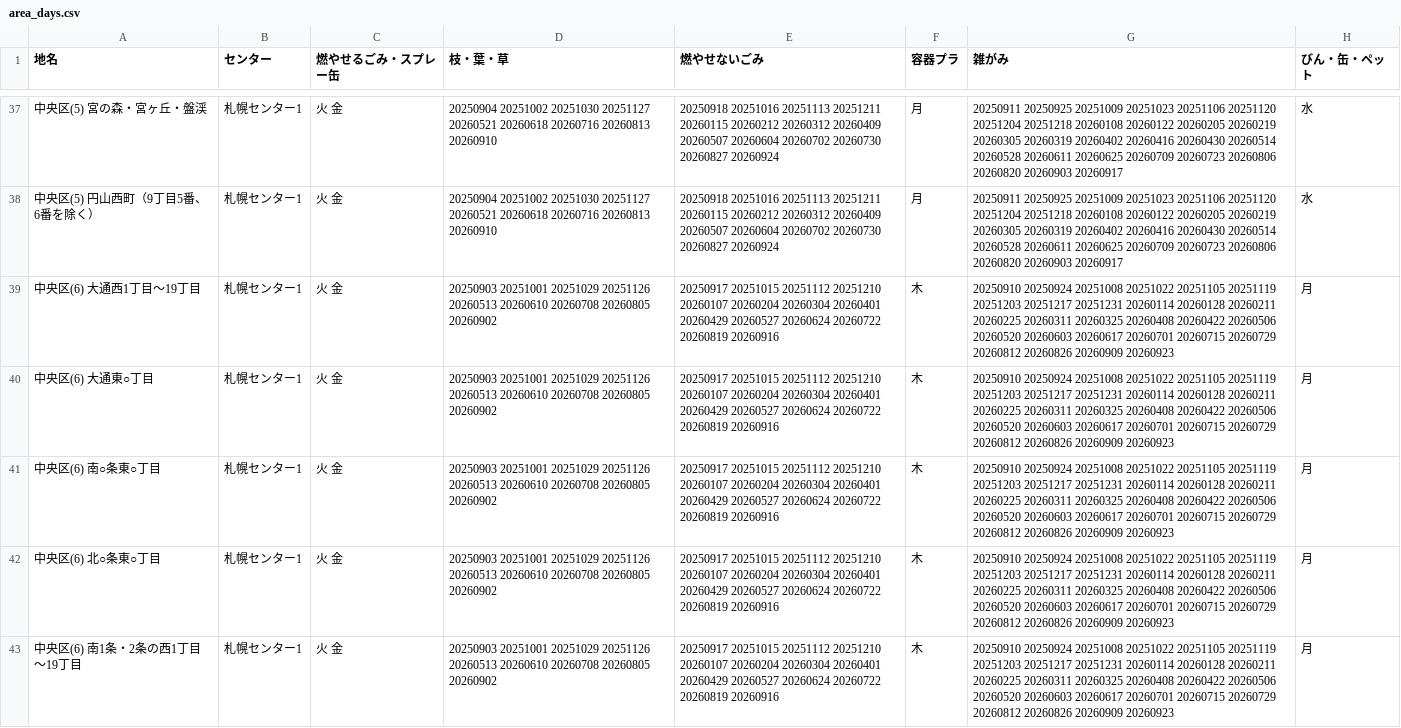
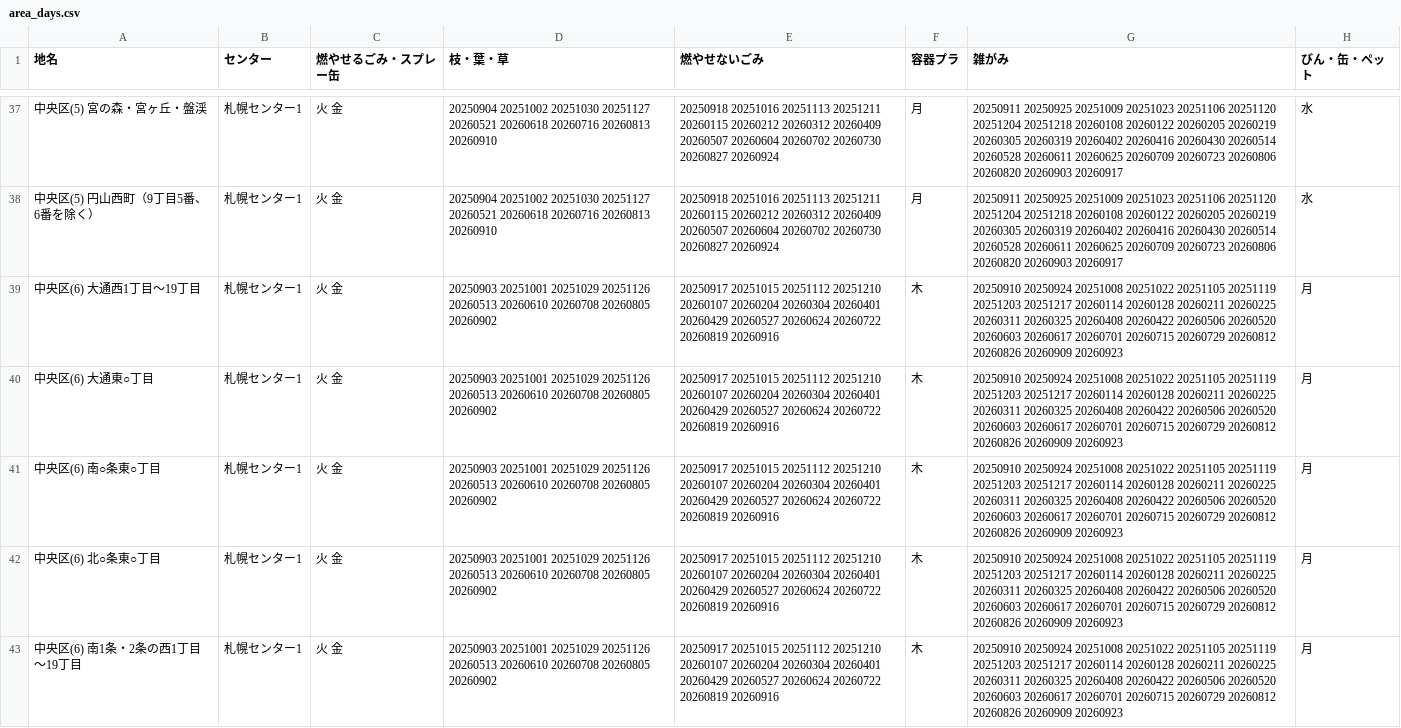
Before and after one commit to codeforsapporo/5374, a CSV file: data/area_days.csv, drawn as a sheet; only a part is shown, gaps mark what is left out; the diff covers the shown part only.

Commit message:
特別ゴミ回収日から大晦日を除外する
大晦日を含めてしまっていた

```diff
--- a/data/area_days.csv
+++ b/data/area_days.csv
@@ -38,6 +38,6 @@
 中央区(5) 円山西町（9丁目5番、6番を除く）,札幌センター1,火 金,20250904 20251002 20251030 20251127 20260521 20260618 20260716 20260813 20260910,20250918 20251016 20251113 20251211 20260115 20260212 20260312 20260409 20260507 20260604 20260702 20260730 20260827 20260924,月,20250911 20250925 20251009 20251023 20251106 20251120 20251204 20251218 20260108 20260122 20260205 20260219 20260305 20260319 20260402 20260416 20260430 20260514 20260528 20260611 20260625 20260709 20260723 20260806 20260820 20260903 20260917,水
-中央区(6) 大通西1丁目～19丁目,札幌センター1,火 金,20250903 20251001 20251029 20251126 20260513 20260610 20260708 20260805 20260902,20250917 20251015 20251112 20251210 20260107 20260204 20260304 20260401 20260429 20260527 20260624 20260722 20260819 20260916,木,20250910 20250924 20251008 20251022 20251105 20251119 20251203 20251217 20251231 20260114 20260128 20260211 20260225 20260311 20260325 20260408 20260422 20260506 20260520 20260603 20260617 20260701 20260715 20260729 20260812 20260826 20260909 20260923,月
-中央区(6) 大通東○丁目,札幌センター1,火 金,20250903 20251001 20251029 20251126 20260513 20260610 20260708 20260805 20260902,20250917 20251015 20251112 20251210 20260107 20260204 20260304 20260401 20260429 20260527 20260624 20260722 20260819 20260916,木,20250910 20250924 20251008 20251022 20251105 20251119 20251203 20251217 20251231 20260114 20260128 20260211 20260225 20260311 20260325 20260408 20260422 20260506 20260520 20260603 20260617 20260701 20260715 20260729 20260812 20260826 20260909 20260923,月
-中央区(6) 南○条東○丁目,札幌センター1,火 金,20250903 20251001 20251029 20251126 20260513 20260610 20260708 20260805 20260902,20250917 20251015 20251112 20251210 20260107 20260204 20260304 20260401 20260429 20260527 20260624 20260722 20260819 20260916,木,20250910 20250924 20251008 20251022 20251105 20251119 20251203 20251217 20251231 20260114 20260128 20260211 20260225 20260311 20260325 20260408 20260422 20260506 20260520 20260603 20260617 20260701 20260715 20260729 20260812 20260826 20260909 20260923,月
-中央区(6) 北○条東○丁目,札幌センター1,火 金,20250903 20251001 20251029 20251126 20260513 20260610 20260708 20260805 20260902,20250917 20251015 20251112 20251210 20260107 20260204 20260304 20260401 20260429 20260527 20260624 20260722 20260819 20260916,木,20250910 20250924 20251008 20251022 20251105 20251119 20251203 20251217 20251231 20260114 20260128 20260211 20260225 20260311 20260325 20260408 20260422 20260506 20260520 20260603 20260617 20260701 20260715 20260729 20260812 20260826 20260909 20260923,月
-中央区(6) 南1条・2条の西1丁目～19丁目,札幌センター1,火 金,20250903 20251001 20251029 20251126 20260513 20260610 20260708 20260805 20260902,20250917 20251015 20251112 20251210 20260107 20260204 20260304 20260401 20260429 20260527 20260624 20260722 20260819 20260916,木,20250910 20250924 20251008 20251022 20251105 20251119 20251203 20251217 20251231 20260114 20260128 20260211 20260225 20260311 20260325 20260408 20260422 20260506 20260520 20260603 20260617 20260701 20260715 20260729 20260812 20260826 20260909 20260923,月
+中央区(6) 大通西1丁目～19丁目,札幌センター1,火 金,20250903 20251001 20251029 20251126 20260513 20260610 20260708 20260805 20260902,20250917 20251015 20251112 20251210 20260107 20260204 20260304 20260401 20260429 20260527 20260624 20260722 20260819 20260916,木,20250910 20250924 20251008 20251022 20251105 20251119 20251203 20251217 20260114 20260128 20260211 20260225 20260311 20260325 20260408 20260422 20260506 20260520 20260603 20260617 20260701 20260715 20260729 20260812 20260826 20260909 20260923,月
+中央区(6) 大通東○丁目,札幌センター1,火 金,20250903 20251001 20251029 20251126 20260513 20260610 20260708 20260805 20260902,20250917 20251015 20251112 20251210 20260107 20260204 20260304 20260401 20260429 20260527 20260624 20260722 20260819 20260916,木,20250910 20250924 20251008 20251022 20251105 20251119 20251203 20251217 20260114 20260128 20260211 20260225 20260311 20260325 20260408 20260422 20260506 20260520 20260603 20260617 20260701 20260715 20260729 20260812 20260826 20260909 20260923,月
+中央区(6) 南○条東○丁目,札幌センター1,火 金,20250903 20251001 20251029 20251126 20260513 20260610 20260708 20260805 20260902,20250917 20251015 20251112 20251210 20260107 20260204 20260304 20260401 20260429 20260527 20260624 20260722 20260819 20260916,木,20250910 20250924 20251008 20251022 20251105 20251119 20251203 20251217 20260114 20260128 20260211 20260225 20260311 20260325 20260408 20260422 20260506 20260520 20260603 20260617 20260701 20260715 20260729 20260812 20260826 20260909 20260923,月
+中央区(6) 北○条東○丁目,札幌センター1,火 金,20250903 20251001 20251029 20251126 20260513 20260610 20260708 20260805 20260902,20250917 20251015 20251112 20251210 20260107 20260204 20260304 20260401 20260429 20260527 20260624 20260722 20260819 20260916,木,20250910 20250924 20251008 20251022 20251105 20251119 20251203 20251217 20260114 20260128 20260211 20260225 20260311 20260325 20260408 20260422 20260506 20260520 20260603 20260617 20260701 20260715 20260729 20260812 20260826 20260909 20260923,月
+中央区(6) 南1条・2条の西1丁目～19丁目,札幌センター1,火 金,20250903 20251001 20251029 20251126 20260513 20260610 20260708 20260805 20260902,20250917 20251015 20251112 20251210 20260107 20260204 20260304 20260401 20260429 20260527 20260624 20260722 20260819 20260916,木,20250910 20250924 20251008 20251022 20251105 20251119 20251203 20251217 20260114 20260128 20260211 20260225 20260311 20260325 20260408 20260422 20260506 20260520 20260603 20260617 20260701 20260715 20260729 20260812 20260826 20260909 20260923,月
```
Also changed, not shown: 73 edited cells elsewhere in this file.
